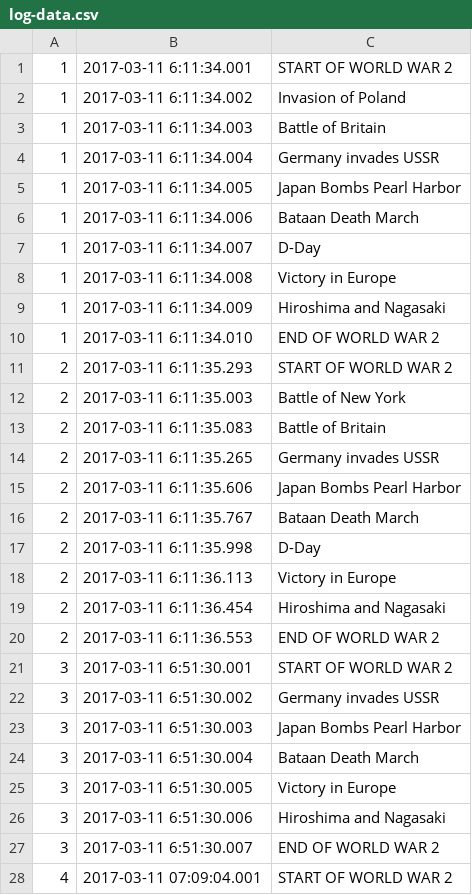
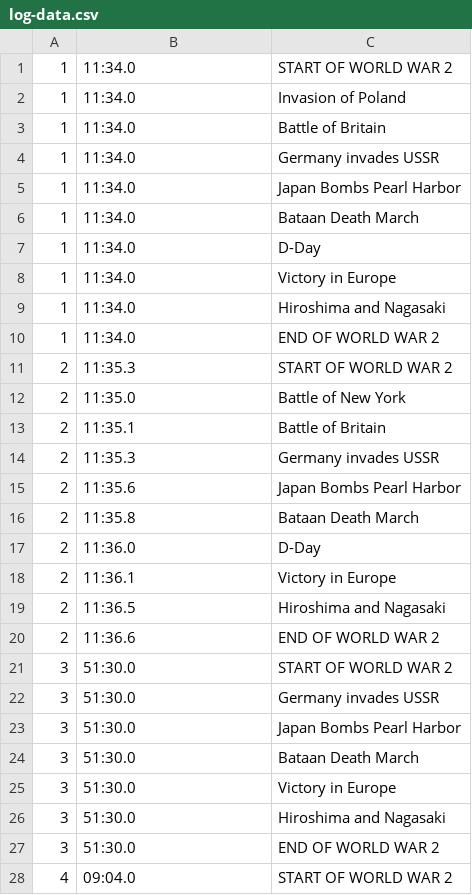
Before and after one commit to pravy24/projects, a CSV file: python/FuzzySearch/data/log-data.csv, drawn as a sheet; only a part is shown; the diff covers the shown part only.

Commit message:
first version of fuzzy match algorithm

```diff
--- a/python/FuzzySearch/data/log-data.csv
+++ b/python/FuzzySearch/data/log-data.csv
@@ -1,28 +1,28 @@
-1,2017-03-11 6:11:34.001,START OF WORLD WAR 2
-1,2017-03-11 6:11:34.002,Invasion of Poland
-1,2017-03-11 6:11:34.003,Battle of Britain
-1,2017-03-11 6:11:34.004,Germany invades USSR
-1,2017-03-11 6:11:34.005,Japan Bombs Pearl Harbor
-1,2017-03-11 6:11:34.006,Bataan Death March
-1,2017-03-11 6:11:34.007,D-Day
-1,2017-03-11 6:11:34.008,Victory in Europe
-1,2017-03-11 6:11:34.009,Hiroshima and Nagasaki
-1,2017-03-11 6:11:34.010,END OF WORLD WAR 2
-2,2017-03-11 6:11:35.293,START OF WORLD WAR 2
-2,2017-03-11 6:11:35.003,Battle of New York
-2,2017-03-11 6:11:35.083,Battle of Britain
-2,2017-03-11 6:11:35.265,Germany invades USSR
-2,2017-03-11 6:11:35.606,Japan Bombs Pearl Harbor
-2,2017-03-11 6:11:35.767,Bataan Death March
-2,2017-03-11 6:11:35.998,D-Day
-2,2017-03-11 6:11:36.113,Victory in Europe
-2,2017-03-11 6:11:36.454,Hiroshima and Nagasaki
-2,2017-03-11 6:11:36.553,END OF WORLD WAR 2
-3,2017-03-11 6:51:30.001,START OF WORLD WAR 2
-3,2017-03-11 6:51:30.002,Germany invades USSR
-3,2017-03-11 6:51:30.003,Japan Bombs Pearl Harbor
-3,2017-03-11 6:51:30.004,Bataan Death March
-3,2017-03-11 6:51:30.005,Victory in Europe
-3,2017-03-11 6:51:30.006,Hiroshima and Nagasaki
-3,2017-03-11 6:51:30.007,END OF WORLD WAR 2
-4,2017-03-11 07:09:04.001,START OF WORLD WAR 2
+1,11:34.0,START OF WORLD WAR 2
+1,11:34.0,Invasion of Poland
+1,11:34.0,Battle of Britain
+1,11:34.0,Germany invades USSR
+1,11:34.0,Japan Bombs Pearl Harbor
+1,11:34.0,Bataan Death March
+1,11:34.0,D-Day
+1,11:34.0,Victory in Europe
+1,11:34.0,Hiroshima and Nagasaki
+1,11:34.0,END OF WORLD WAR 2
+2,11:35.3,START OF WORLD WAR 2
+2,11:35.0,Battle of New York
+2,11:35.1,Battle of Britain
+2,11:35.3,Germany invades USSR
+2,11:35.6,Japan Bombs Pearl Harbor
+2,11:35.8,Bataan Death March
+2,11:36.0,D-Day
+2,11:36.1,Victory in Europe
+2,11:36.5,Hiroshima and Nagasaki
+2,11:36.6,END OF WORLD WAR 2
+3,51:30.0,START OF WORLD WAR 2
+3,51:30.0,Germany invades USSR
+3,51:30.0,Japan Bombs Pearl Harbor
+3,51:30.0,Bataan Death March
+3,51:30.0,Victory in Europe
+3,51:30.0,Hiroshima and Nagasaki
+3,51:30.0,END OF WORLD WAR 2
+4,09:04.0,START OF WORLD WAR 2
```
Also changed, not shown: 10 added rows and 22 edited cells elsewhere in this file, 4 other files.
